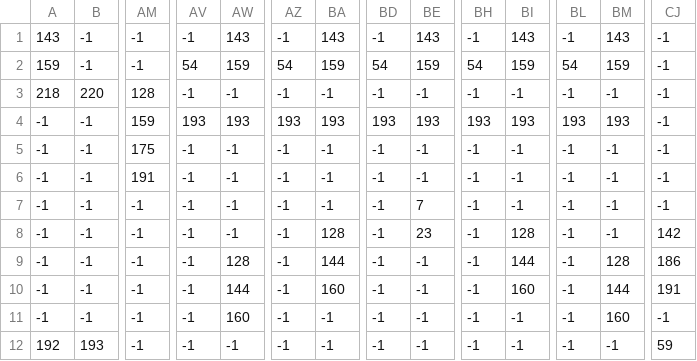
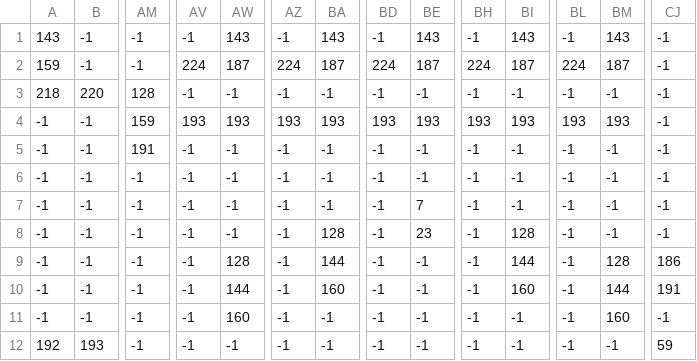
Before and after one commit to Parth-Kolekar/Game-Jam, a CSV file: levels/level_4/level_4._terrain.csv, drawn as a sheet; only a part is shown, gaps mark what is left out; the diff names each change by its address in the sheet, - before the commit and + after, or states it on an @@ line.

```diff
--- a/levels/level_4/level_4._terrain.csv
+++ b/levels/level_4/level_4._terrain.csv
-AV2: 54
+AV2: 224
-AW2: 159
+AW2: 187
-AZ2: 54
+AZ2: 224
-BA2: 159
+BA2: 187
-BD2: 54
+BD2: 224
-BE2: 159
+BE2: 187
-BH2: 54
+BH2: 224
-BI2: 159
+BI2: 187
-BL2: 54
+BL2: 224
-BM2: 159
+BM2: 187
-AM5: 175
+AM5: 191
-AM6: 191
+AM6: -1
-CJ8: 142
+CJ8: -1
```
Also changed, not shown: levels/level_3/level_3._terrain.csv, 3 other files.
